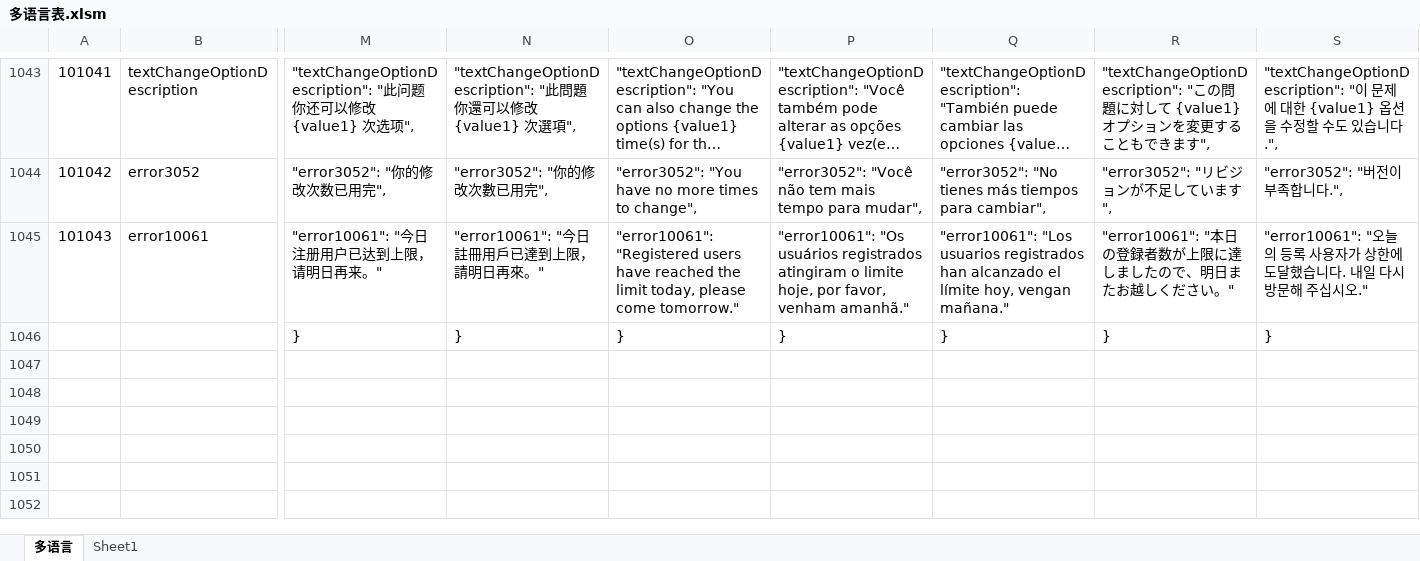
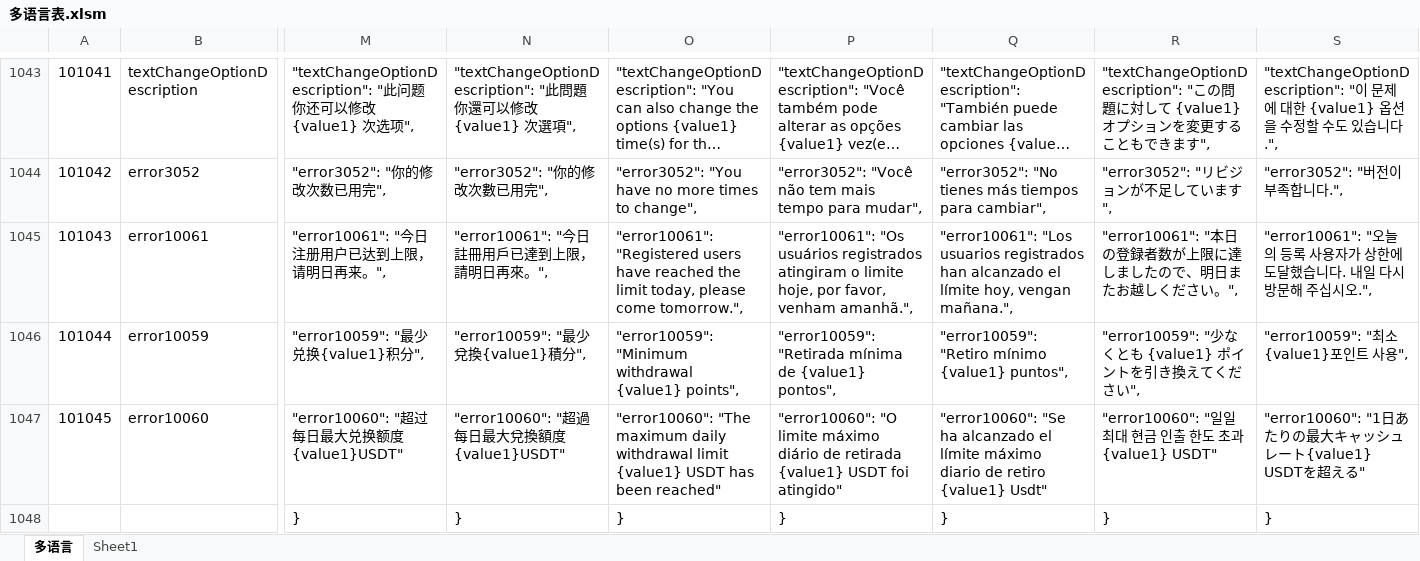
Before and after one commit to liujianyu57/socrates-lang, an Excel workbook: 多语言表.xlsm, sheet 多语言, drawn as a sheet; only a part is shown, gaps mark what is left out; long unchanged cells end in …; values as stored, in another font and other column widths than the file's, no borders; charts and pictures and conditional formats not drawn; rows hold the shown columns only; the diff covers the shown part only; the diff names each change by its address in the sheet, - before the commit and + after, or states it on an @@ line.

```diff
--- a/多语言表.xlsm (sheet 多语言)
+++ b/多语言表.xlsm (sheet 多语言)
-M1045: "error10061": "今日注册用户已达到上限，请明日再来。"
+M1045: "error10061": "今日注册用户已达到上限，请明日再来。",
-N1045: "error10061": "今日註冊用戶已達到上限，請明日再來。"
+N1045: "error10061": "今日註冊用戶已達到上限，請明日再來。",
-O1045: …please come tomorrow."
+O1045: …please come tomorrow.",
-P1045: …favor, venham amanhã."
+P1045: …favor, venham amanhã.",
-Q1045: …hoy, vengan mañana."
+Q1045: …hoy, vengan mañana.",
-R1045: …ださい。"
+R1045: …ださい。",
-S1045: …주십시오."
+S1045: …주십시오.",
+row 1046: 101044 | error10059 | "error10059": "最少兑换{value1}积分", | "error10059": "最少兌換{value1}積分", | "error10059": "Minimum withdrawal {value1} points", | "error10059": "Retirada mínima de {value1} pontos", | "error10059": "Retiro mínimo {value1} puntos", | "error10059": "少なくとも {value1} ポイントを引き換えてください", | "error10059": "최소 {value1}포인트 사용",
+row 1047: 101045 | error10060 | "error10060": "超过每日最大兑换额度{value1}USDT" | "error10060": "超過每日最大兌換額度{value1}USDT" | "error10060": "The maximum daily withdrawal limit {value1} USDT has been reached" | "error10060": "O limite máximo diário de retirada {value1} USDT foi atingido" | "error10060": "Se ha alcanzado el límite máximo diario de retiro {value1} Usdt" | "error10060": "일일 최대 현금 인출 한도 초과{value1} USDT" | "error10060": "1日あたりの最大キャッシュレート{value1} USDTを超える"
```
Also changed, not shown: 2 edited cells elsewhere in this sheet, formulas that keep their value, 9 other files.
